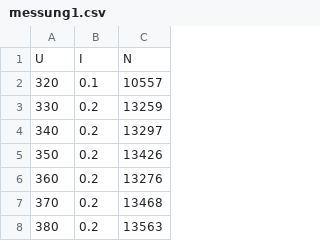
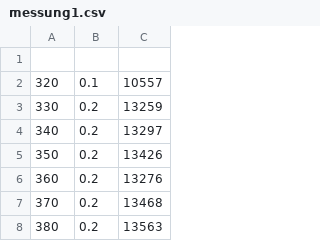
Before and after one commit to FrederikZielke/PhysikAP, a CSV file: V703_Geiger_Mueller/content/messung1.csv, drawn as a sheet; only a part is shown; the diff names each change by its address in the sheet, - before the commit and + after, or states it on an @@ line.

```diff
--- a/V703_Geiger_Mueller/content/messung1.csv
+++ b/V703_Geiger_Mueller/content/messung1.csv
-row 1: U | I | N
+row 1: (empty)
```
Also changed, not shown: 5 other files.
